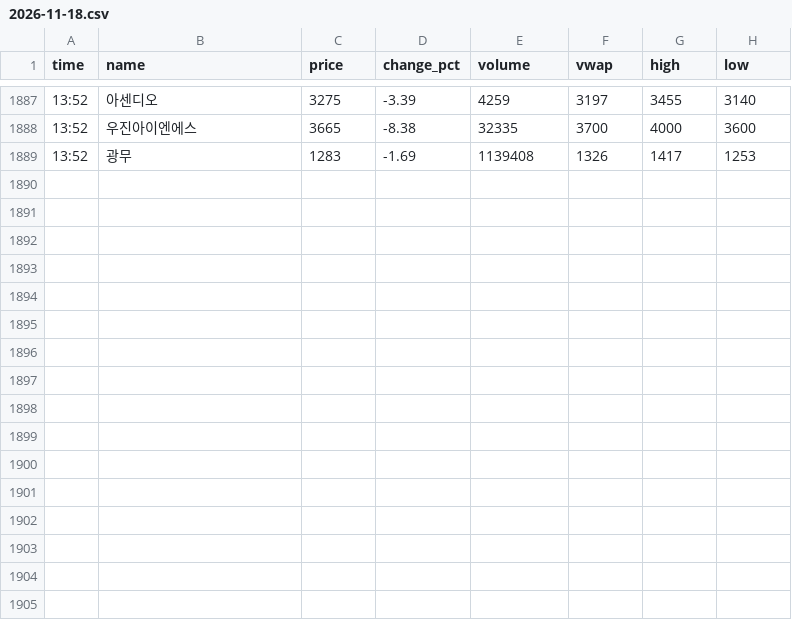
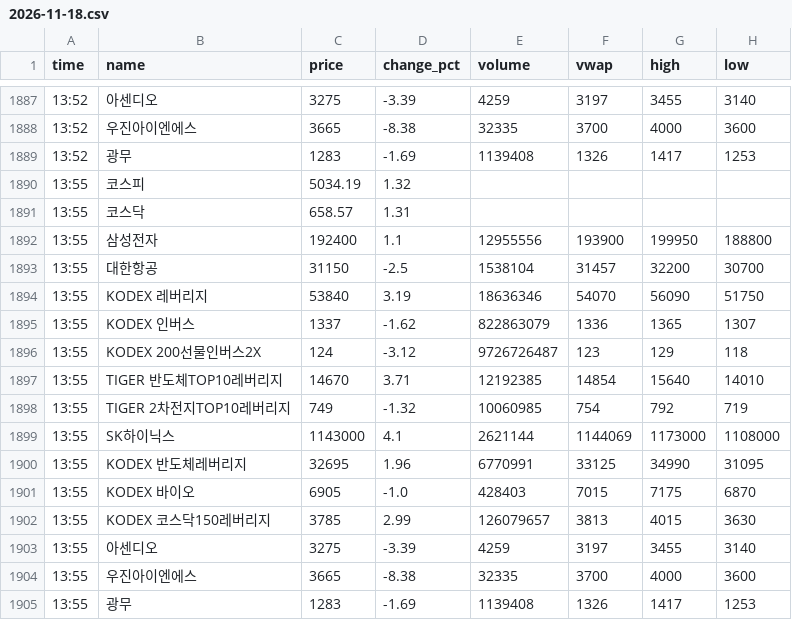
Before and after one commit to jnvs99/stock-alert-bot, a CSV file: data/2026-11-18.csv, drawn as a sheet; only a part is shown, gaps mark what is left out.

Commit message:
data 2026-11-18_0455

```diff
--- a/data/2026-11-18.csv
+++ b/data/2026-11-18.csv
@@ -1889 +1889,17 @@ time,name,price,change_pct,volume,vwap,high,low
 13:52,광무,1283,-1.69,1139408,1326,1417,1253
+13:55,코스피,5034.19,1.32,,,,
+13:55,코스닥,658.57,1.31,,,,
+13:55,삼성전자,192400,1.1,12955556,193900,199950,188800
+13:55,대한항공,31150,-2.5,1538104,31457,32200,30700
+13:55,KODEX 레버리지,53840,3.19,18636346,54070,56090,51750
+13:55,KODEX 인버스,1337,-1.62,822863079,1336,1365,1307
+13:55,KODEX 200선물인버스2X,124,-3.12,9726726487,123,129,118
+13:55,TIGER 반도체TOP10레버리지,14670,3.71,12192385,14854,15640,14010
+13:55,TIGER 2차전지TOP10레버리지,749,-1.32,10060985,754,792,719
+13:55,SK하이닉스,1143000,4.1,2621144,1144069,1173000,1108000
+13:55,KODEX 반도체레버리지,32695,1.96,6770991,33125,34990,31095
+13:55,KODEX 바이오,6905,-1.0,428403,7015,7175,6870
+13:55,KODEX 코스닥150레버리지,3785,2.99,126079657,3813,4015,3630
+13:55,아센디오,3275,-3.39,4259,3197,3455,3140
+13:55,우진아이엔에스,3665,-8.38,32335,3700,4000,3600
+13:55,광무,1283,-1.69,1139408,1326,1417,1253
```
